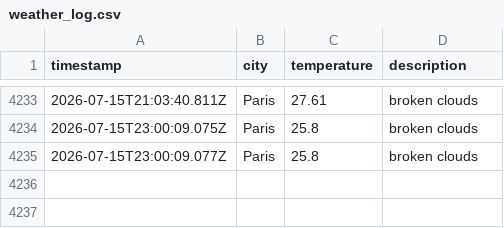
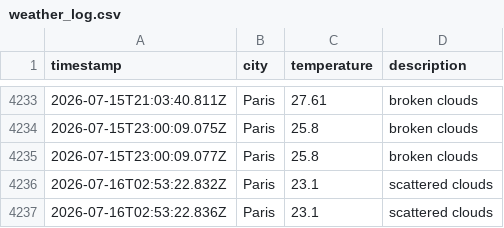
Before and after one commit to alex19heath-ui/Data-Ops-weather-js, a CSV file: data/weather_log.csv, drawn as a sheet; only a part is shown, gaps mark what is left out; the diff names each change by its address in the sheet, - before the commit and + after, or states it on an @@ line.

```diff
--- a/data/weather_log.csv
+++ b/data/weather_log.csv
+row 4236: 2026-07-16T02:53:22.832Z | Paris | 23.1 | scattered clouds
+row 4237: 2026-07-16T02:53:22.836Z | Paris | 23.1 | scattered clouds
```
Also changed, not shown: 1 other file.
